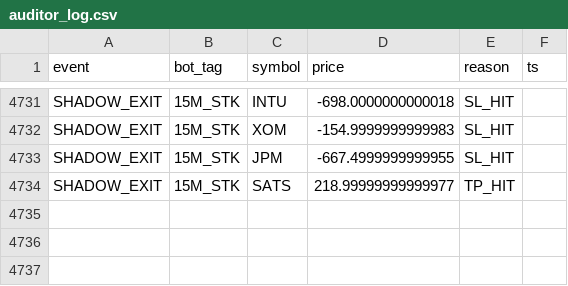
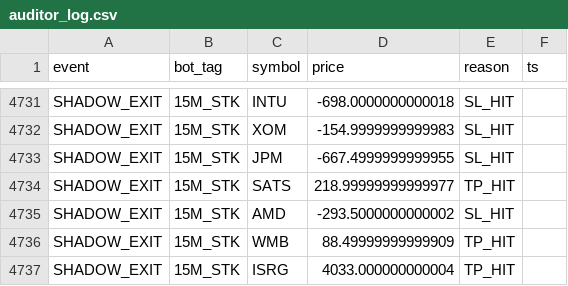
Before and after one commit to vikasraoot-dot/RubberBandBot, a CSV file: auditor_log.csv, drawn as a sheet; only a part is shown, gaps mark what is left out.

Commit message:
[AUDITOR] Shadow Ledger Update 2026-02-13 09:00

```diff
--- a/auditor_log.csv
+++ b/auditor_log.csv
@@ -4734 +4734,4 @@ SHADOW_EXIT,15M_STK,JPM,-667.4999999999955,SL_HIT
 SHADOW_EXIT,15M_STK,SATS,218.99999999999977,TP_HIT
+SHADOW_EXIT,15M_STK,AMD,-293.5000000000002,SL_HIT
+SHADOW_EXIT,15M_STK,WMB,88.49999999999909,TP_HIT
+SHADOW_EXIT,15M_STK,ISRG,4033.000000000004,TP_HIT
```
Also changed, not shown: 1 other file.
